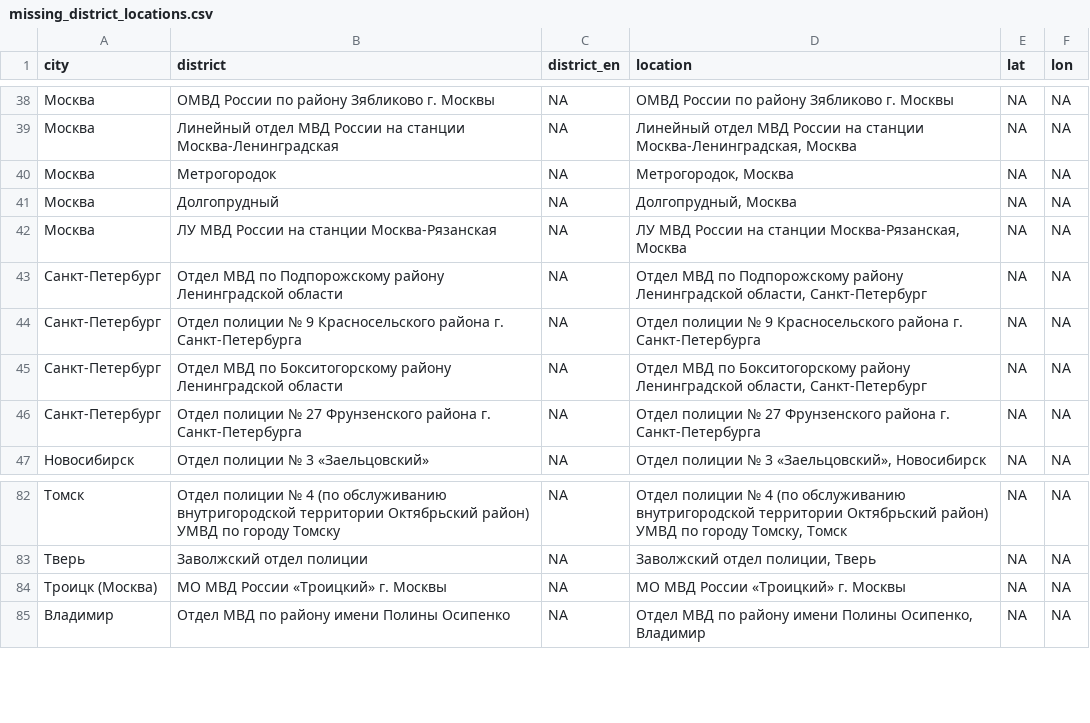
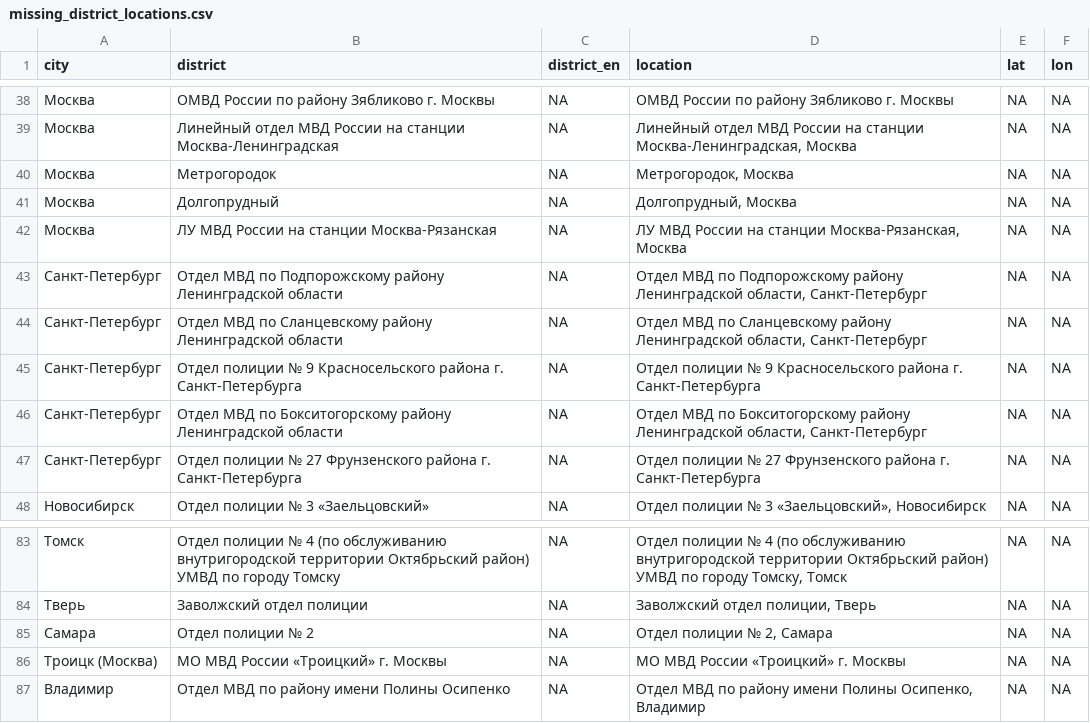
Before and after one commit to nsmediadataunit/russianprotests, a CSV file: data/missing_district_locations.csv, drawn as a sheet; only a part is shown, gaps mark what is left out.

```diff
--- a/data/missing_district_locations.csv
+++ b/data/missing_district_locations.csv
@@ -43,2 +43,3 @@
 Санкт-Петербург,Отдел МВД по Подпорожскому району Ленинградской области,NA,"Отдел МВД по Подпорожскому району Ленинградской области, Санкт-Петербург",NA,NA
+Санкт-Петербург,Отдел МВД по Сланцевскому району Ленинградской области,NA,"Отдел МВД по Сланцевскому району Ленинградской области, Санкт-Петербург",NA,NA
 Санкт-Петербург,Отдел полиции № 9 Красносельского района г. Санкт-Петербурга,NA,Отдел полиции № 9 Красносельского района г. Санкт-Петербурга,NA,NA
@@ -83,2 +84,3 @@
 Тверь,Заволжский отдел полиции,NA,"Заволжский отдел полиции, Тверь",NA,NA
+Самара,Отдел полиции № 2,NA,"Отдел полиции № 2, Самара",NA,NA
 Троицк (Москва),МО МВД России «Троицкий» г. Москвы,NA,МО МВД России «Троицкий» г. Москвы,NA,NA
```
Also changed, not shown: data/city_dw.csv, data/detainees/latest_cumulative_detainees_city.csv, 5 other files.
